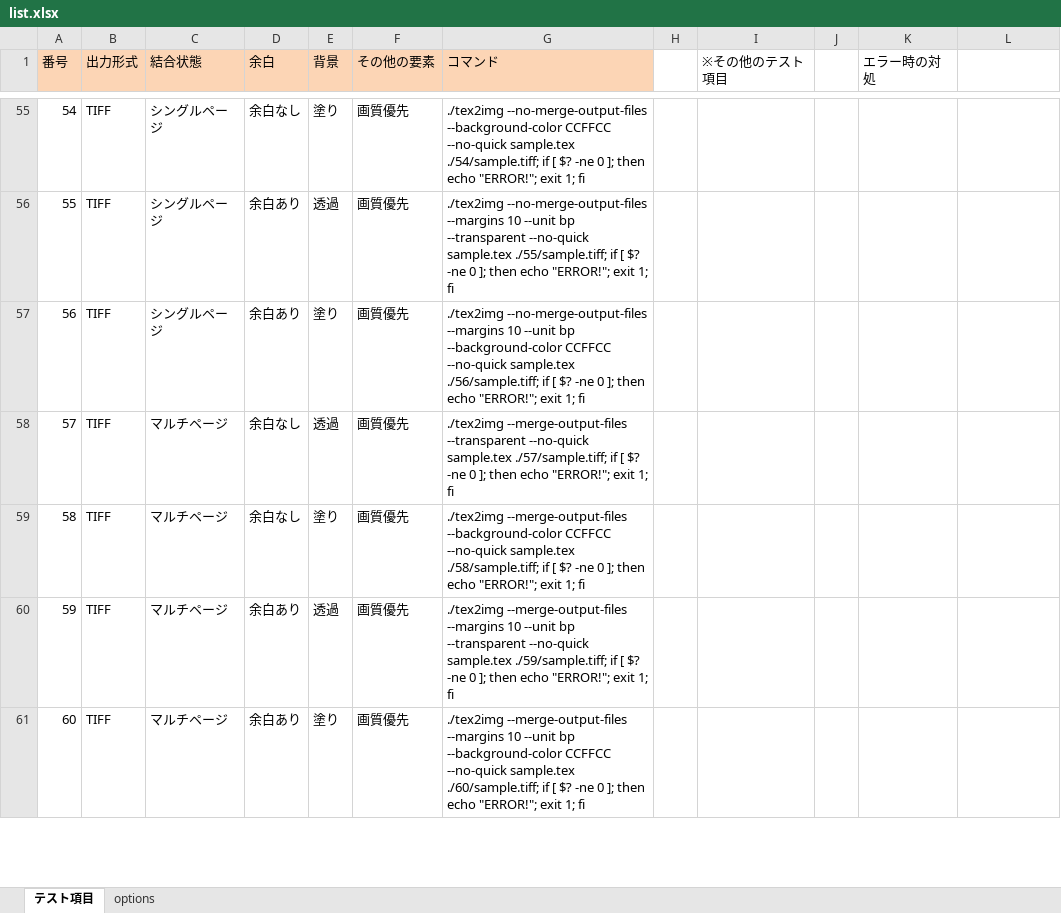
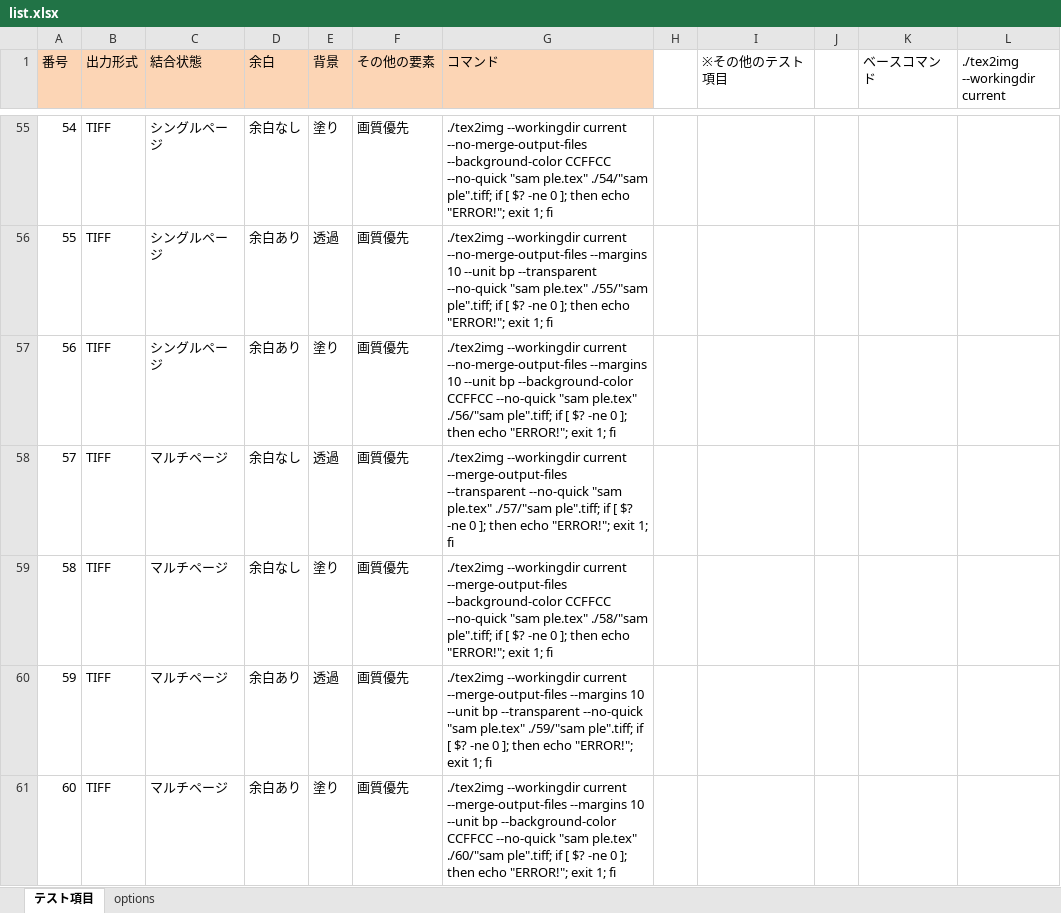
Before and after one commit to doraTeX/TeX2img, an Excel workbook: te st/list.xlsx, sheet テスト項目, drawn as a sheet; only a part is shown, gaps mark what is left out; values as stored, in another font and other column widths than the file's, no borders; the diff covers the shown part only; the diff names each change by its address in the sheet, - before the commit and + after, or states it on an @@ line.

```diff
--- a/te st/list.xlsx (sheet テスト項目)
+++ b/te st/list.xlsx (sheet テスト項目)
-K1: エラー時の対処
+K1: ベースコマンド
-L1: (empty)
+L1: ./tex2img --workingdir current
-G55 (コマンド): ./tex2img --no-merge-output-files --background-color CCFFCC --no-quick sample.tex ./54/sample.tiff; if […
+G55 (コマンド): ./tex2img --workingdir current --no-merge-output-files --background-color CCFFCC --no-quick "sam ple.tex" ./54/"sam ple".tiff; if […
-G56 (コマンド): ./tex2img --no-merge-output-files --margins 10 --unit bp --transparent --no-quick sample.tex ./55/sample.tiff; if […
+G56 (コマンド): ./tex2img --workingdir current --no-merge-output-files --margins 10 --unit bp --transparent --no-quick "sam ple.tex" ./55/"sam ple".tiff; if […
-G57 (コマンド): ./tex2img --no-merge-output-files --margins 10 --unit bp --background-color CCFFCC --no-quick sample.tex ./56/sample.tiff; if […
+G57 (コマンド): ./tex2img --workingdir current --no-merge-output-files --margins 10 --unit bp --background-color CCFFCC --no-quick "sam ple.tex" ./56/"sam ple".tiff; if […
-G58 (コマンド): ./tex2img --merge-output-files --transparent --no-quick sample.tex ./57/sample.tiff; if […
+G58 (コマンド): ./tex2img --workingdir current --merge-output-files --transparent --no-quick "sam ple.tex" ./57/"sam ple".tiff; if […
-G59 (コマンド): ./tex2img --merge-output-files --background-color CCFFCC --no-quick sample.tex ./58/sample.tiff; if […
+G59 (コマンド): ./tex2img --workingdir current --merge-output-files --background-color CCFFCC --no-quick "sam ple.tex" ./58/"sam ple".tiff; if […
-G60 (コマンド): ./tex2img --merge-output-files --margins 10 --unit bp --transparent --no-quick sample.tex ./59/sample.tiff; if […
+G60 (コマンド): ./tex2img --workingdir current --merge-output-files --margins 10 --unit bp --transparent --no-quick "sam ple.tex" ./59/"sam ple".tiff; if […
-G61 (コマンド): ./tex2img --merge-output-files --margins 10 --unit bp --background-color CCFFCC --no-quick sample.tex ./60/sample.tiff; if […
+G61 (コマンド): ./tex2img --workingdir current --merge-output-files --margins 10 --unit bp --background-color CCFFCC --no-quick "sam ple.tex" ./60/"sam ple".tiff; if […
```
Also changed, not shown: 83 edited cells elsewhere in this sheet, 2 other files.
